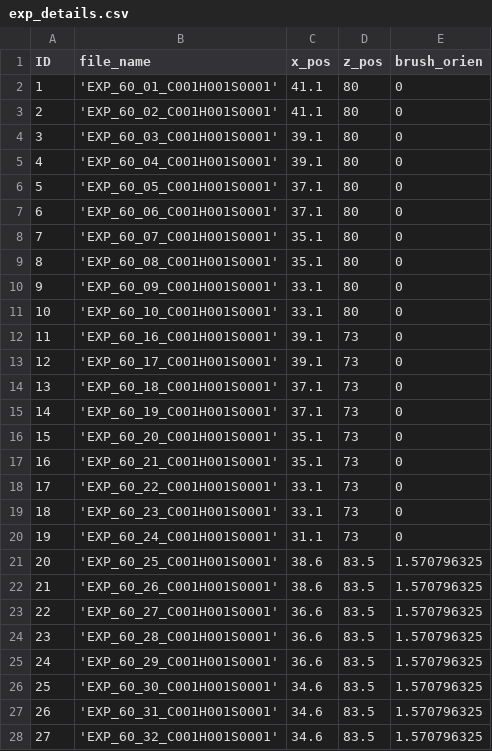
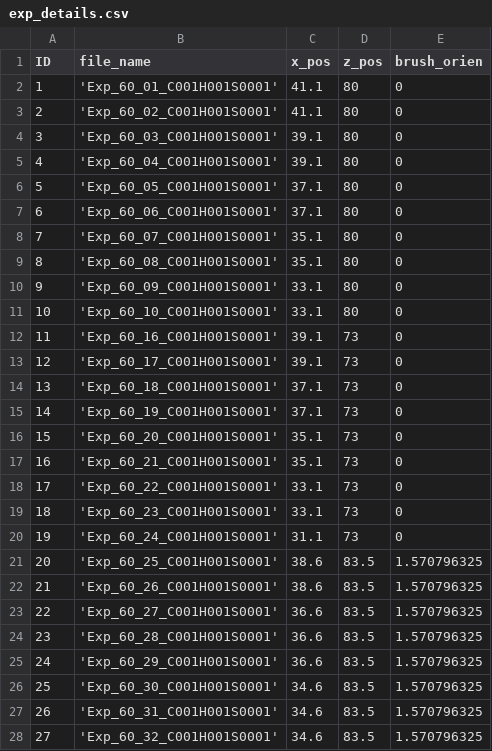
Before and after one commit to rohitkjohnedu/60mm_sensitivity, a CSV file: table_gen/exp_details.csv, drawn as a sheet; only a part is shown; the diff covers the shown part only.

Commit message:
Changed EXP to Exp in table generator

```diff
--- a/table_gen/exp_details.csv
+++ b/table_gen/exp_details.csv
@@ -1,28 +1,28 @@
 ID,file_name,x_pos,z_pos,brush_orien
-1,'EXP_60_01_C001H001S0001',41.1,80,0
-2,'EXP_60_02_C001H001S0001',41.1,80,0
-3,'EXP_60_03_C001H001S0001',39.1,80,0
-4,'EXP_60_04_C001H001S0001',39.1,80,0
-5,'EXP_60_05_C001H001S0001',37.1,80,0
-6,'EXP_60_06_C001H001S0001',37.1,80,0
-7,'EXP_60_07_C001H001S0001',35.1,80,0
-8,'EXP_60_08_C001H001S0001',35.1,80,0
-9,'EXP_60_09_C001H001S0001',33.1,80,0
-10,'EXP_60_10_C001H001S0001',33.1,80,0
-11,'EXP_60_16_C001H001S0001',39.1,73,0
-12,'EXP_60_17_C001H001S0001',39.1,73,0
-13,'EXP_60_18_C001H001S0001',37.1,73,0
-14,'EXP_60_19_C001H001S0001',37.1,73,0
-15,'EXP_60_20_C001H001S0001',35.1,73,0
-16,'EXP_60_21_C001H001S0001',35.1,73,0
-17,'EXP_60_22_C001H001S0001',33.1,73,0
-18,'EXP_60_23_C001H001S0001',33.1,73,0
-19,'EXP_60_24_C001H001S0001',31.1,73,0
-20,'EXP_60_25_C001H001S0001',38.6,83.5,1.570796325
-21,'EXP_60_26_C001H001S0001',38.6,83.5,1.570796325
-22,'EXP_60_27_C001H001S0001',36.6,83.5,1.570796325
-23,'EXP_60_28_C001H001S0001',36.6,83.5,1.570796325
-24,'EXP_60_29_C001H001S0001',36.6,83.5,1.570796325
-25,'EXP_60_30_C001H001S0001',34.6,83.5,1.570796325
-26,'EXP_60_31_C001H001S0001',34.6,83.5,1.570796325
-27,'EXP_60_32_C001H001S0001',34.6,83.5,1.570796325
+1,'Exp_60_01_C001H001S0001',41.1,80,0
+2,'Exp_60_02_C001H001S0001',41.1,80,0
+3,'Exp_60_03_C001H001S0001',39.1,80,0
+4,'Exp_60_04_C001H001S0001',39.1,80,0
+5,'Exp_60_05_C001H001S0001',37.1,80,0
+6,'Exp_60_06_C001H001S0001',37.1,80,0
+7,'Exp_60_07_C001H001S0001',35.1,80,0
+8,'Exp_60_08_C001H001S0001',35.1,80,0
+9,'Exp_60_09_C001H001S0001',33.1,80,0
+10,'Exp_60_10_C001H001S0001',33.1,80,0
+11,'Exp_60_16_C001H001S0001',39.1,73,0
+12,'Exp_60_17_C001H001S0001',39.1,73,0
+13,'Exp_60_18_C001H001S0001',37.1,73,0
+14,'Exp_60_19_C001H001S0001',37.1,73,0
+15,'Exp_60_20_C001H001S0001',35.1,73,0
+16,'Exp_60_21_C001H001S0001',35.1,73,0
+17,'Exp_60_22_C001H001S0001',33.1,73,0
+18,'Exp_60_23_C001H001S0001',33.1,73,0
+19,'Exp_60_24_C001H001S0001',31.1,73,0
+20,'Exp_60_25_C001H001S0001',38.6,83.5,1.570796325
+21,'Exp_60_26_C001H001S0001',38.6,83.5,1.570796325
+22,'Exp_60_27_C001H001S0001',36.6,83.5,1.570796325
+23,'Exp_60_28_C001H001S0001',36.6,83.5,1.570796325
+24,'Exp_60_29_C001H001S0001',36.6,83.5,1.570796325
+25,'Exp_60_30_C001H001S0001',34.6,83.5,1.570796325
+26,'Exp_60_31_C001H001S0001',34.6,83.5,1.570796325
+27,'Exp_60_32_C001H001S0001',34.6,83.5,1.570796325
```
Also changed, not shown: 33 edited cells elsewhere in this file, 17 other files.
